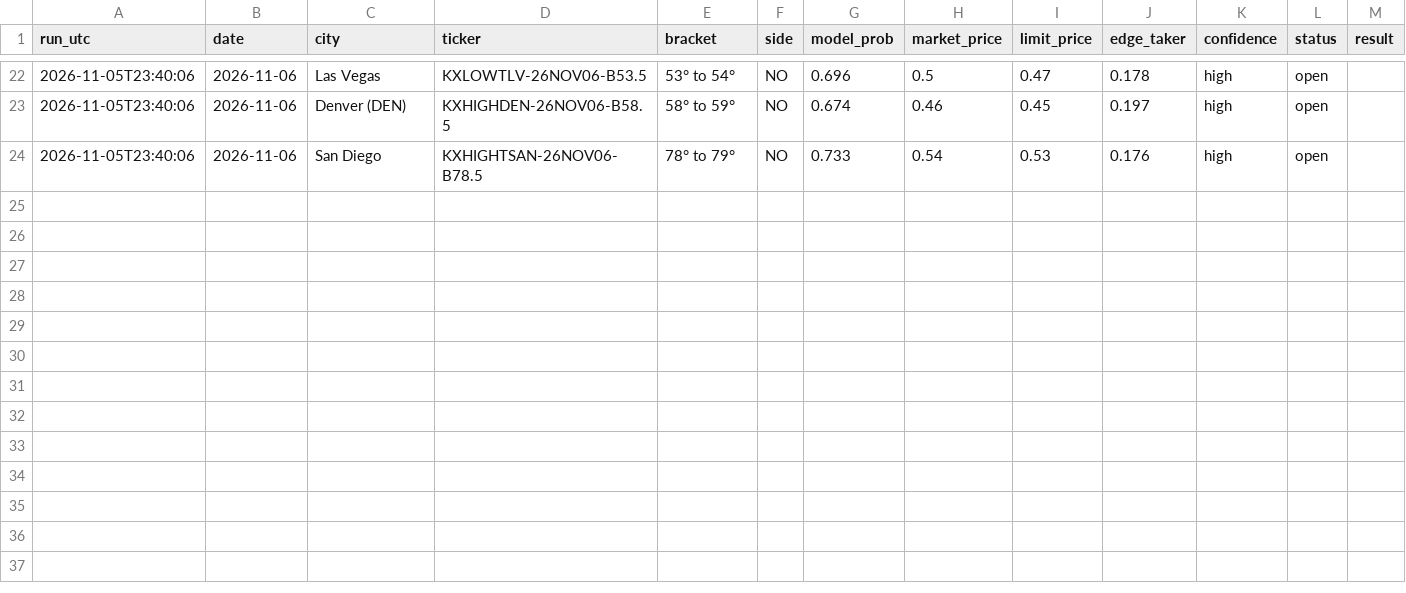
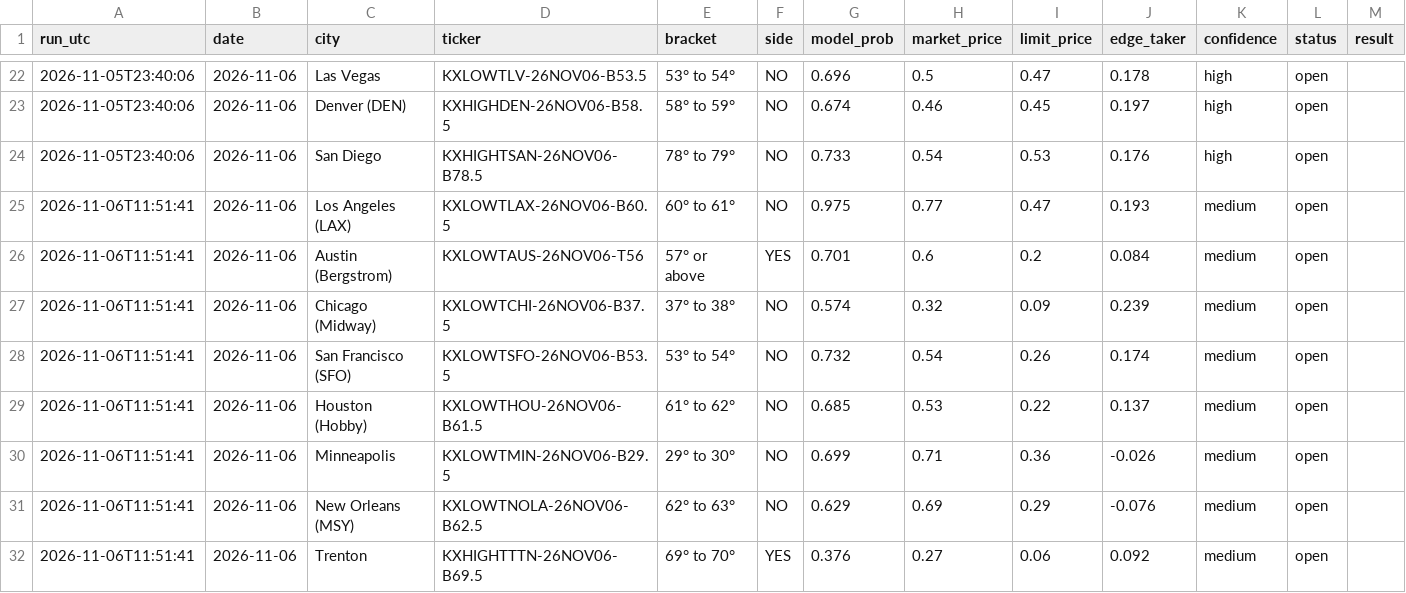
Before and after one commit to leosb16/kalshi-weather, a CSV file: results/picks.csv, drawn as a sheet; only a part is shown, gaps mark what is left out; rows hold the shown columns only; the diff names each change by its address in the sheet, - before the commit and + after, or states it on an @@ line.

```diff
--- a/results/picks.csv
+++ b/results/picks.csv
+row 25: 2026-11-06T11:51:41 | 2026-11-06 | Los Angeles (LAX) | KXLOWTLAX-26NOV06-B60.5 | 60° to 61° | NO | 0.975 | 0.77 | 0.47 | 0.193 | medium | open
+row 26: 2026-11-06T11:51:41 | 2026-11-06 | Austin (Bergstrom) | KXLOWTAUS-26NOV06-T56 | 57° or above | YES | 0.701 | 0.6 | 0.2 | 0.084 | medium | open
+row 27: 2026-11-06T11:51:41 | 2026-11-06 | Chicago (Midway) | KXLOWTCHI-26NOV06-B37.5 | 37° to 38° | NO | 0.574 | 0.32 | 0.09 | 0.239 | medium | open
+row 28: 2026-11-06T11:51:41 | 2026-11-06 | San Francisco (SFO) | KXLOWTSFO-26NOV06-B53.5 | 53° to 54° | NO | 0.732 | 0.54 | 0.26 | 0.174 | medium | open
+row 29: 2026-11-06T11:51:41 | 2026-11-06 | Houston (Hobby) | KXLOWTHOU-26NOV06-B61.5 | 61° to 62° | NO | 0.685 | 0.53 | 0.22 | 0.137 | medium | open
+row 30: 2026-11-06T11:51:41 | 2026-11-06 | Minneapolis | KXLOWTMIN-26NOV06-B29.5 | 29° to 30° | NO | 0.699 | 0.71 | 0.36 | -0.026 | medium | open
+row 31: 2026-11-06T11:51:41 | 2026-11-06 | New Orleans (MSY) | KXLOWTNOLA-26NOV06-B62.5 | 62° to 63° | NO | 0.629 | 0.69 | 0.29 | -0.076 | medium | open
+row 32: 2026-11-06T11:51:41 | 2026-11-06 | Trenton | KXHIGHTTTN-26NOV06-B69.5 | 69° to 70° | YES | 0.376 | 0.27 | 0.06 | 0.092 | medium | open
```
Also changed, not shown: results/dash_markets.csv, results/dash_picks.csv, 4 other files.
